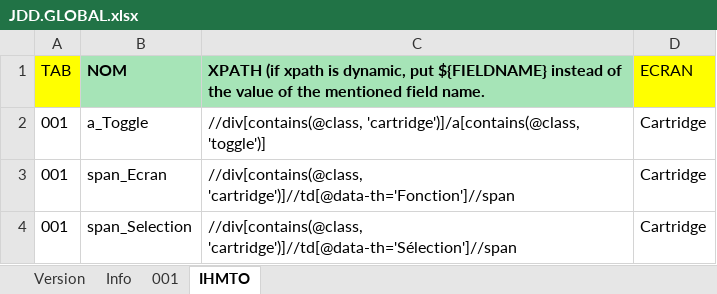
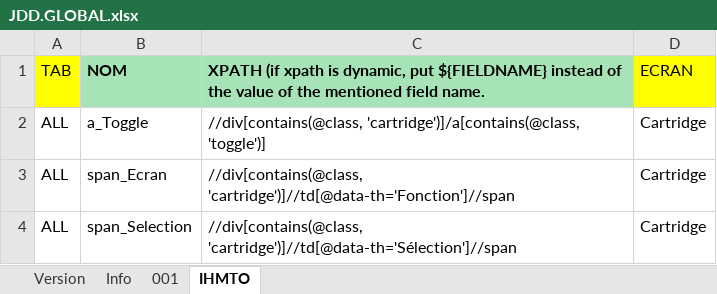
Before and after one commit to jmLafarge/MAINTA_TNR, an Excel workbook: TNR_JDD/JDD.GLOBAL.xlsx, sheet IHMTO, drawn as a sheet; values as stored, in another font and other column widths than the file's, no borders; the diff names each change by its address in the sheet, - before the commit and + after, or states it on an @@ line.

```diff
--- a/TNR_JDD/JDD.GLOBAL.xlsx (sheet IHMTO)
+++ b/TNR_JDD/JDD.GLOBAL.xlsx (sheet IHMTO)
-A2:A4: 001
+A2:A4: ALL
```
Also changed, not shown: TNR_JDD/AD/JDD.AD.SEC.xlsx, TNR_JDD/RO/JDD.RO.ACT.xlsx, 23 other files.
